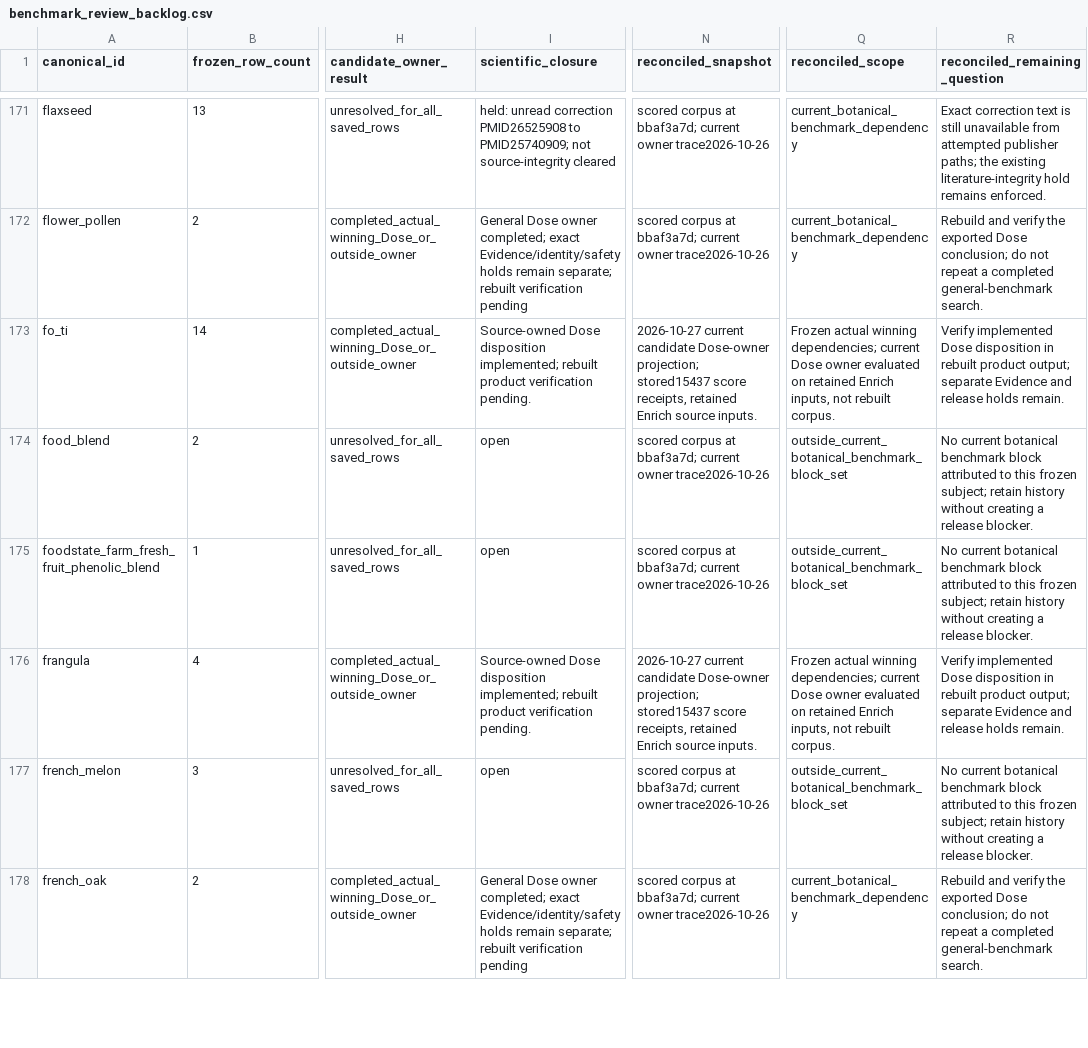
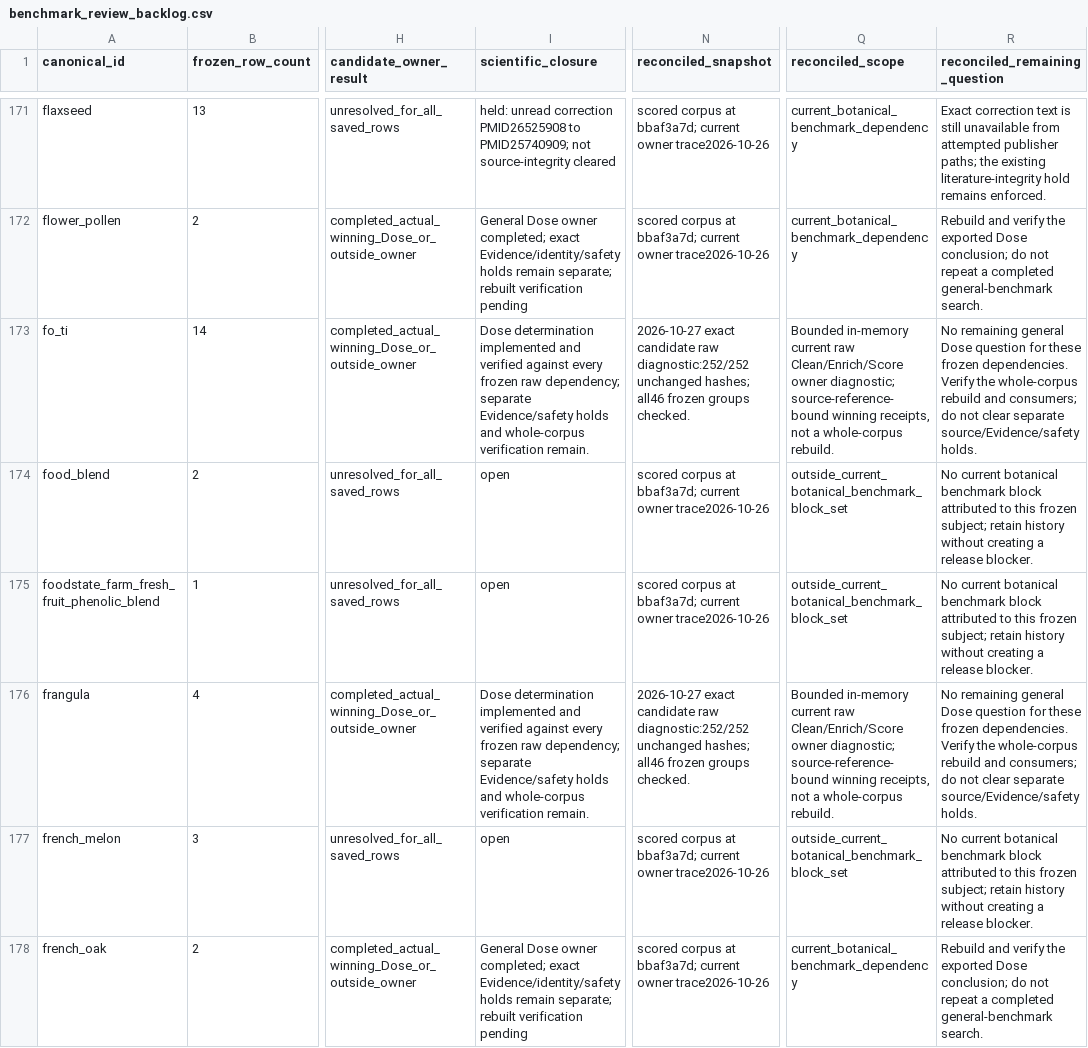
Before and after one commit to seancheick/PharmaGuide_Pipeline, a CSV file: scripts/audits/literature_records_review_20261020/benchmark_review_backlog.csv, drawn as a sheet; only a part is shown, gaps mark what is left out; the diff covers the shown part only; the diff names each change by its address in the sheet, - before the commit and + after, or states it on an @@ line.

Commit message:
Record exact remaining source work and fresh preparation verification

```diff
--- a/scripts/audits/literature_records_review_20261020/benchmark_review_backlog.csv
+++ b/scripts/audits/literature_records_review_20261020/benchmark_review_backlog.csv
-I173 (scientific_closure): Source-owned Dose disposition implemented; rebuilt product verification pending.
+I173 (scientific_closure): Dose determination implemented and verified against every frozen raw dependency; separate Evidence/safety holds and whole-corpus verification remain.
-N173 (reconciled_snapshot): 2026-10-27 current candidate Dose-owner projection; stored15437 score receipts, retained Enrich source inputs.
+N173 (reconciled_snapshot): 2026-10-27 exact candidate raw diagnostic:252/252 unchanged hashes; all46 frozen groups checked.
-Q173 (reconciled_scope): Frozen actual winning dependencies; current Dose owner evaluated on retained Enrich inputs, not rebuilt corpus.
+Q173 (reconciled_scope): Bounded in-memory current raw Clean/Enrich/Score owner diagnostic; source-reference-bound winning receipts, not a whole-corpus rebuild.
-R173 (reconciled_remaining_question): Verify implemented Dose disposition in rebuilt product output; separate Evidence and release holds remain.
+R173 (reconciled_remaining_question): No remaining general Dose question for these frozen dependencies. Verify the whole-corpus rebuild and consumers; do not clear separate source/Evidence/safety holds.
-I176 (scientific_closure): Source-owned Dose disposition implemented; rebuilt product verification pending.
+I176 (scientific_closure): Dose determination implemented and verified against every frozen raw dependency; separate Evidence/safety holds and whole-corpus verification remain.
-N176 (reconciled_snapshot): 2026-10-27 current candidate Dose-owner projection; stored15437 score receipts, retained Enrich source inputs.
+N176 (reconciled_snapshot): 2026-10-27 exact candidate raw diagnostic:252/252 unchanged hashes; all46 frozen groups checked.
-Q176 (reconciled_scope): Frozen actual winning dependencies; current Dose owner evaluated on retained Enrich inputs, not rebuilt corpus.
+Q176 (reconciled_scope): Bounded in-memory current raw Clean/Enrich/Score owner diagnostic; source-reference-bound winning receipts, not a whole-corpus rebuild.
-R176 (reconciled_remaining_question): Verify implemented Dose disposition in rebuilt product output; separate Evidence and release holds remain.
+R176 (reconciled_remaining_question): No remaining general Dose question for these frozen dependencies. Verify the whole-corpus rebuild and consumers; do not clear separate source/Evidence/safety holds.
```
Also changed, not shown: 180 edited cells elsewhere in this file, scripts/audits/literature_records_review_20261020/clinical_review_holds.csv, 4 other files.
